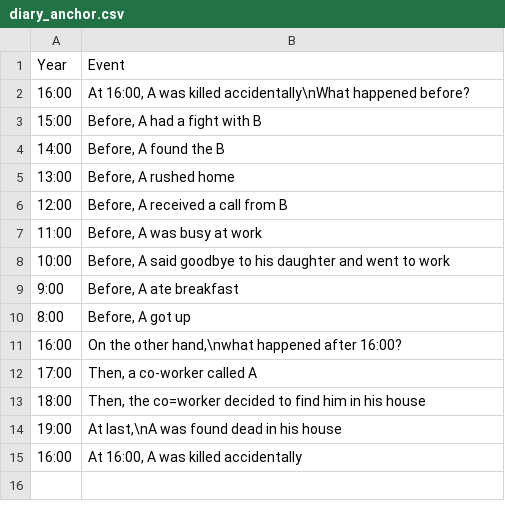
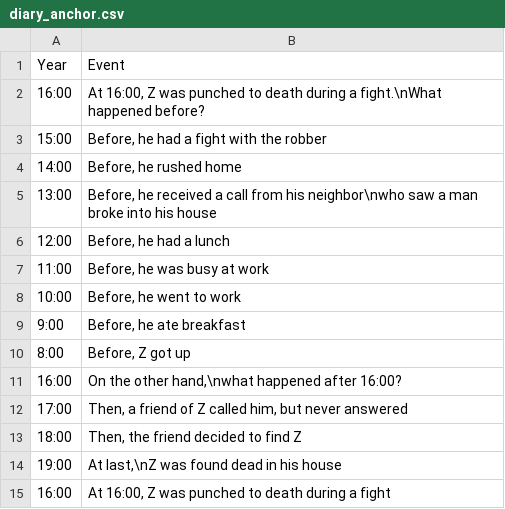
Before and after one commit to OliviaLan/olivialan.github.io, a CSV file: narrative_ordering/datasets/diary_anchor.csv, drawn as a sheet.

```diff
--- a/narrative_ordering/datasets/diary_anchor.csv
+++ b/narrative_ordering/datasets/diary_anchor.csv
@@ -1,15 +1,15 @@
 Year,Event
-16:00,"At 16:00, A was killed accidentally\nWhat happened before?"
-15:00,"Before, A had a fight with B"
-14:00,"Before, A found the B"
-13:00,"Before, A rushed home"
-12:00,"Before, A received a call from B"
-11:00,"Before, A was busy at work"
-10:00,"Before, A said goodbye to his daughter and went to work"
-9:00,"Before, A ate breakfast"
-8:00,"Before, A got up"
+16:00,"At 16:00, Z was punched to death during a fight.\nWhat happened before?"
+15:00,"Before, he had a fight with the robber"
+14:00,"Before, he rushed home"
+13:00,"Before, he received a call from his neighbor\nwho saw a man broke into his house"
+12:00,"Before, he had a lunch"
+11:00,"Before, he was busy at work"
+10:00,"Before, he went to work"
+9:00,"Before, he ate breakfast"
+8:00,"Before, Z got up"
 16:00,"On the other hand,\nwhat happened after 16:00?"
-17:00,"Then, a co-worker called A"
-18:00,"Then, the co=worker decided to find him in his house"
-19:00,"At last,\nA was found dead in his house"
-16:00,"At 16:00, A was killed accidentally"
+17:00,"Then, a friend of Z called him, but never answered"
+18:00,"Then, the friend decided to find Z"
+19:00,"At last,\nZ was found dead in his house"
+16:00,"At 16:00, Z was punched to death during a fight"
```
Also changed, not shown: narrative_ordering/datasets/diary_chronology.csv, narrative_ordering/datasets/diary_halfway.csv, 8 other files.
